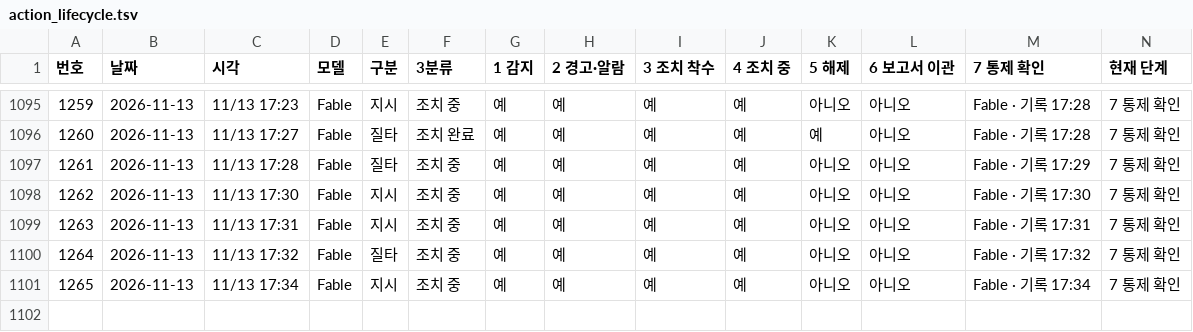
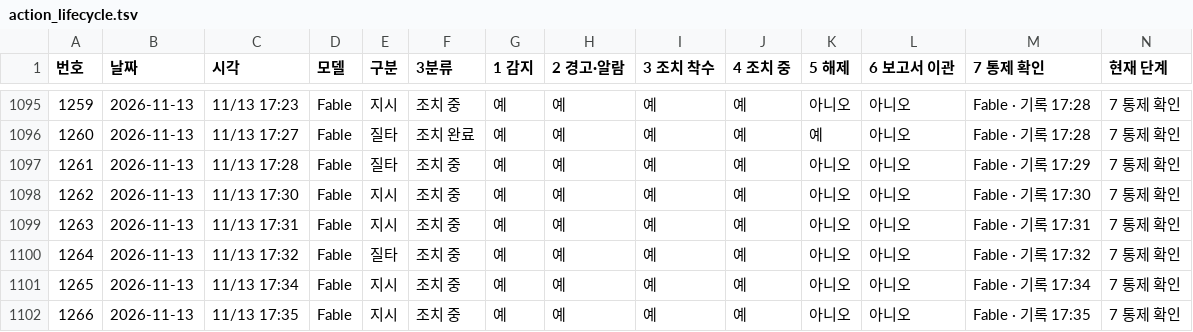
Before and after one commit to Kimsoowhan/hiven-ai-site, a TSV file: cowork/ctl/action_lifecycle.tsv, drawn as a sheet; only a part is shown, gaps mark what is left out; the diff names each change by its address in the sheet, - before the commit and + after, or states it on an @@ line.

```diff
--- a/cowork/ctl/action_lifecycle.tsv
+++ b/cowork/ctl/action_lifecycle.tsv
+row 1102: 1266 | 2026-11-13 | 11/13 17:35 | Fable | 지시 | 조치 중 | 예 | 예 | 예 | 예 | 아니오 | 아니오 | Fable · 기록 17:35 | 7 통제 확인
```
Also changed, not shown: cowork/ctl/ceo_orders_index.tsv, cowork/ctl/ceo_orders_pc.tsv, 9 other files.
